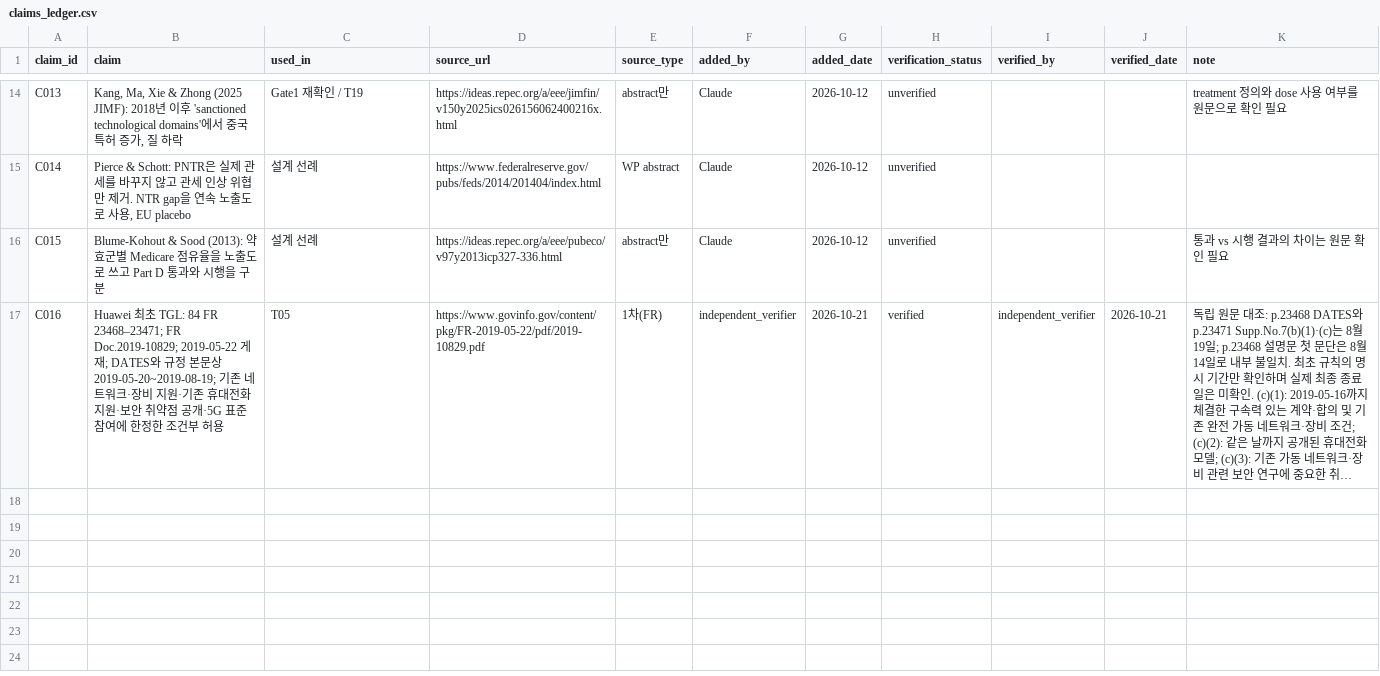
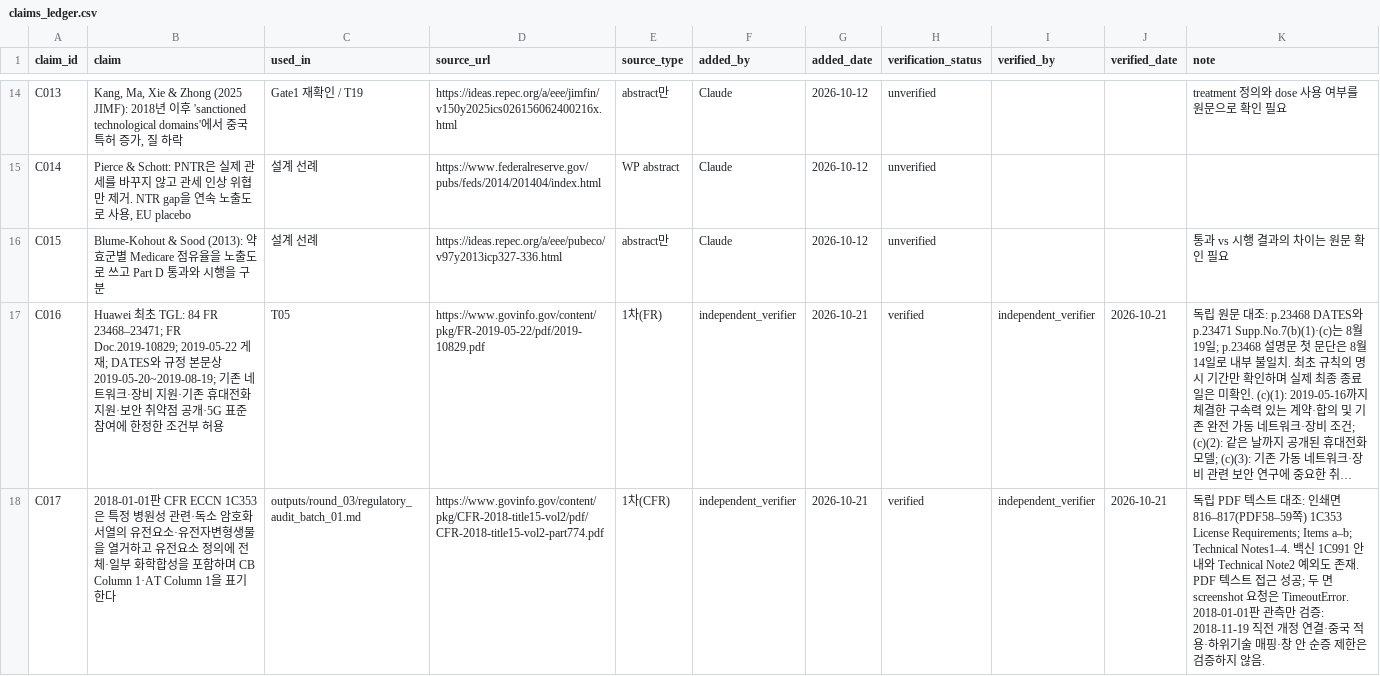
Before and after one commit to parkchanjin0128-pixel/research-agent, a CSV file: state/claims_ledger.csv, drawn as a sheet; only a part is shown, gaps mark what is left out; long unchanged cells end in …; the diff names each change by its address in the sheet, - before the commit and + after, or states it on an @@ line.

Commit message:
Verify bounded 2018 ECCN 1C353 claim C017 and release lock

```diff
--- a/state/claims_ledger.csv
+++ b/state/claims_ledger.csv
+row 18: C017 | 2018-01-01판 CFR ECCN 1C353은 특정 병원성 관련·독소 암호화 서열의 유전요소·유전자변형생물을 열거하고 유전요소 정의에 전체·일부 화학합성을 포함하며 CB Column 1·AT Column 1을 표기한다 | outputs/round_03/regulatory_audit_batch_01.md | https://www.govinfo.gov/content/pkg/CFR-2018-title15-vol2/pdf/CFR-2018-title15-vol2-part774.pdf | 1차(CFR) | independent_verifier | 2026-10-21 | verified | independent_verifier | 2026-10-21 | 독립 PDF 텍스트 대조: 인쇄면816–817(PDF58–59쪽) 1C353 License Requirements; Items a–b; Technical Notes1–4. 백신 1C991 안내와 Technical Note2 예외도 존재. PDF 텍스트 접근 성공; 두 면 screenshot 요청은 TimeoutError. 2018-01-01판 관측만 검증: 2018-11-19 직전 개정 연결·중국 적용·하위기술 매핑·창 안 순증 제한은 검증하지 않음.
```
Also changed, not shown: 3 other files.
